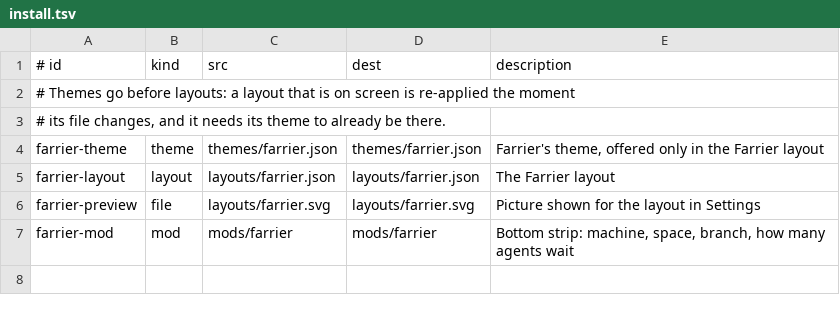
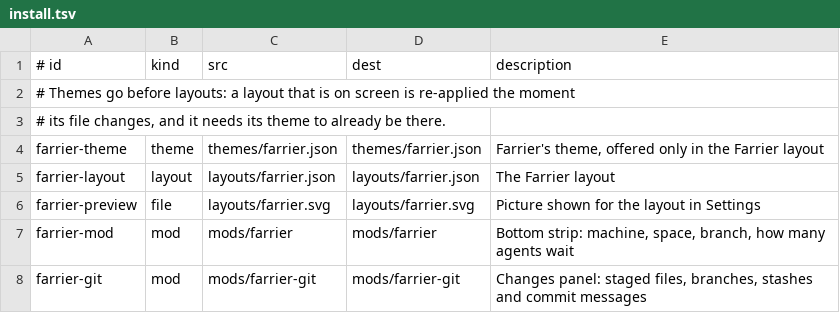
Before and after one commit to Arctic07/herdr-farrier, a TSV file: install.tsv, drawn as a sheet; the diff names each change by its address in the sheet, - before the commit and + after, or states it on an @@ line.

Commit message:
Add the Git changes panel with branches, stashes and Pi commit messages

```diff
--- a/install.tsv
+++ b/install.tsv
+row 8: farrier-git | mod | mods/farrier-git | mods/farrier-git | Changes panel: staged files, branches, stashes and commit messages
```
Also changed, not shown: 44 other files.
